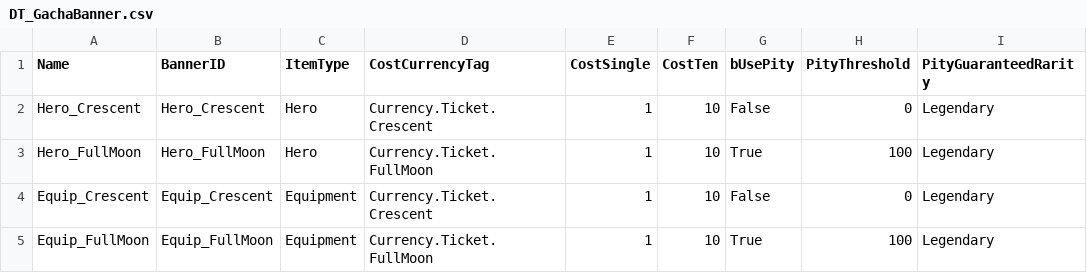
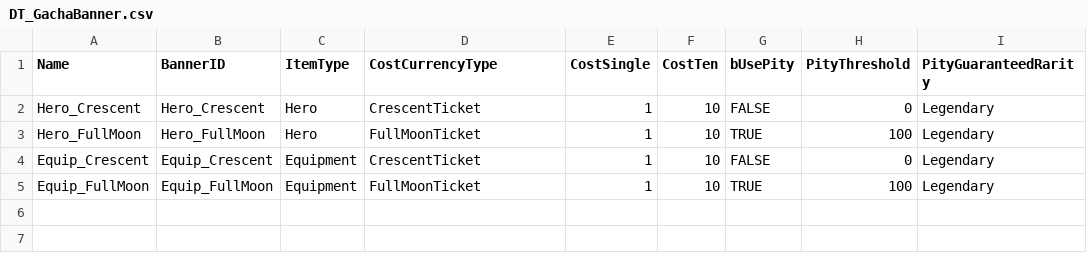
Before and after one commit to Lucky-Rabbit-s-Foot-v2/Lunar_Realm, a CSV file: Document/LunarRealmDT/DT_GachaBanner.csv, drawn as a sheet.

Commit message:
<feat> SaveGame 기반 재화 시스템 추가 및 통합
- 태그 삭제
- SaveGame(ULRSaveGame)에 Gold/CrescentTicket/FullMoonTicket 필드 추가로 재화 저장 구조를 단순화
- CurrencySubsystem 추가로 재화 조회/증감/소비를 중앙화하고 변경 시 TouchAndSave로 즉시 저장되게 처리
- GachaSubsystem이 CurrencySubsystem을 사용하도록 연결하여 재화 차감/지급 로직을 통합

```diff
--- a/Document/LunarRealmDT/DT_GachaBanner.csv
+++ b/Document/LunarRealmDT/DT_GachaBanner.csv
@@ -1,5 +1,5 @@
-Name,BannerID,ItemType,CostCurrencyTag,CostSingle,CostTen,bUsePity,PityThreshold,PityGuaranteedRarity
-Hero_Crescent,Hero_Crescent,Hero,Currency.Ticket.Crescent,1,10,False,0,Legendary
-Hero_FullMoon,Hero_FullMoon,Hero,Currency.Ticket.FullMoon,1,10,True,100,Legendary
-Equip_Crescent,Equip_Crescent,Equipment,Currency.Ticket.Crescent,1,10,False,0,Legendary
-Equip_FullMoon,Equip_FullMoon,Equipment,Currency.Ticket.FullMoon,1,10,True,100,Legendary
+Name,BannerID,ItemType,CostCurrencyType,CostSingle,CostTen,bUsePity,PityThreshold,PityGuaranteedRarity
+Hero_Crescent,Hero_Crescent,Hero,CrescentTicket,1,10,FALSE,0,Legendary
+Hero_FullMoon,Hero_FullMoon,Hero,FullMoonTicket,1,10,TRUE,100,Legendary
+Equip_Crescent,Equip_Crescent,Equipment,CrescentTicket,1,10,FALSE,0,Legendary
+Equip_FullMoon,Equip_FullMoon,Equipment,FullMoonTicket,1,10,TRUE,100,Legendary
```
Also changed, not shown: 17 other files.
